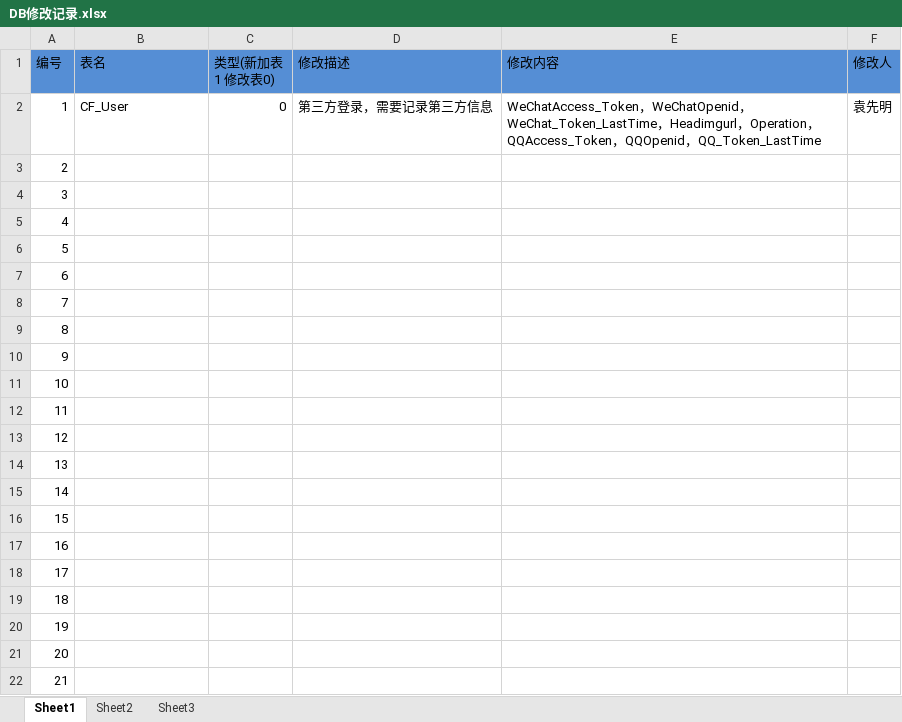
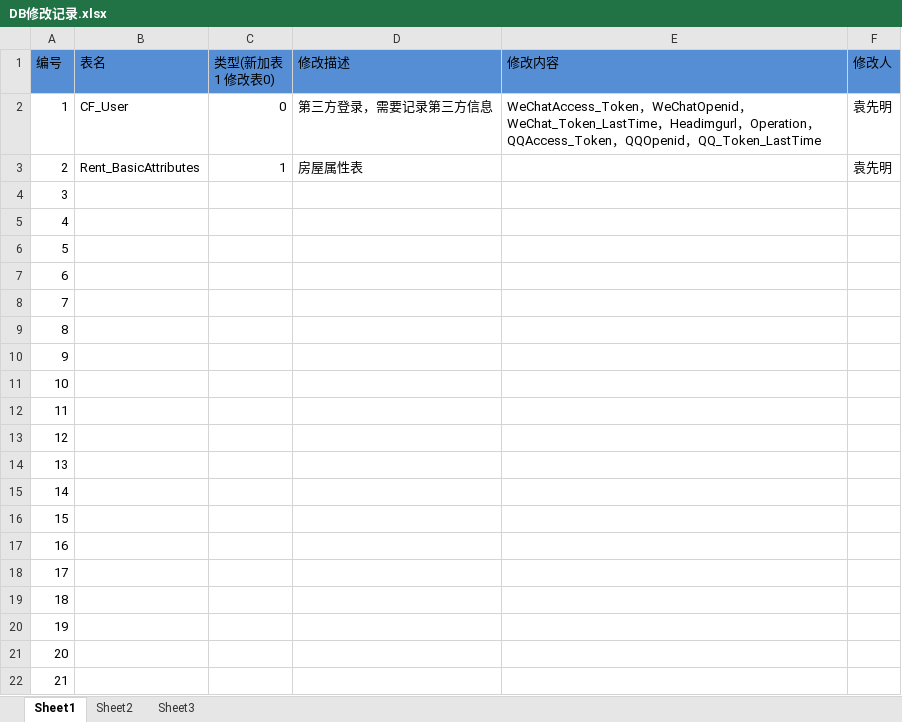
Before and after one commit to Tony9866/anxinsu, an Excel workbook: 文档/DB修改记录.xlsx, sheet Sheet1, drawn as a sheet; values as stored, in another font and other column widths than the file's, no borders; the diff names each change by its address in the sheet, - before the commit and + after, or states it on an @@ line.

```diff
--- a/文档/DB修改记录.xlsx (sheet Sheet1)
+++ b/文档/DB修改记录.xlsx (sheet Sheet1)
-B3 (表名): (empty)
+B3 (表名): Rent_BasicAttributes
-C3 (类型(新加表1 修改表0)): (empty)
+C3 (类型(新加表1 修改表0)): 1
-D3 (修改描述): (empty)
+D3 (修改描述): 房屋属性表
-F3 (修改人): (empty)
+F3 (修改人): 袁先明
```
Also changed, not shown: 10 other files.
